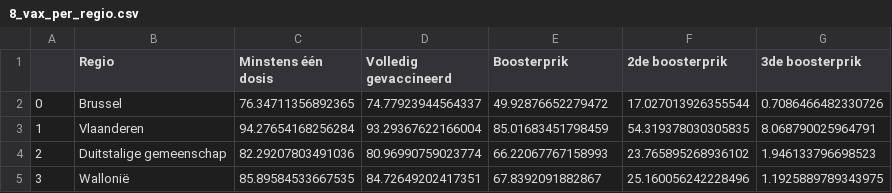
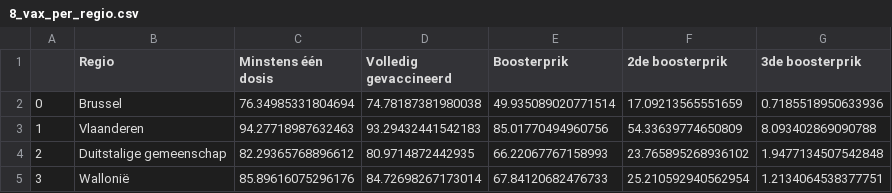
Before and after one commit to journinho/covid-19-dashboard-sciensano-2.0, a CSV file: 8_vax_per_regio.csv, drawn as a sheet.

```diff
--- a/8_vax_per_regio.csv
+++ b/8_vax_per_regio.csv
@@ -1,5 +1,5 @@
 ,Regio,Minstens één dosis,Volledig gevaccineerd,Boosterprik,2de boosterprik,3de boosterprik
-0,Brussel,76.34711356892365,74.77923944564337,49.92876652279472,17.027013926355544,0.7086466482330726
-1,Vlaanderen,94.27654168256284,93.29367622166004,85.01683451798459,54.319378030305835,8.068790025964791
-2,Duitstalige gemeenschap,82.29207803491036,80.96990759023774,66.22067767158993,23.765895268936102,1.946133796698523
-3,Wallonië,85.89584533667535,84.72649202417351,67.8392091882867,25.160056242228496,1.1925889789343975
+0,Brussel,76.34985331804694,74.78187381980038,49.935089020771514,17.09213565551659,0.7185518950633936
+1,Vlaanderen,94.27718987632463,93.29432441542183,85.01770494960756,54.33639774650809,8.093402869090788
+2,Duitstalige gemeenschap,82.29365768896612,80.9714872442935,66.22067767158993,23.765895268936102,1.9477134507542848
+3,Wallonië,85.89616075296176,84.72698267173014,67.84120682476733,25.210592940562954,1.2134064538377751
```
Also changed, not shown: 6_vaccinatiedekking_volwassenen.csv, 7_vaccinatiedekking_totale_bevolking.csv, 1 other file.
